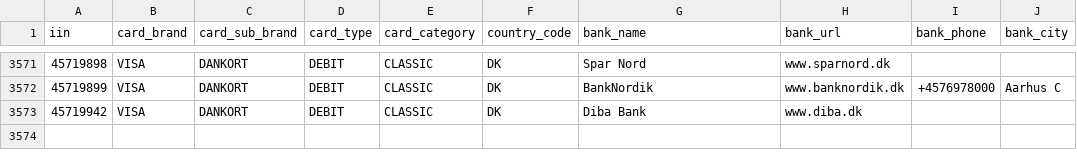
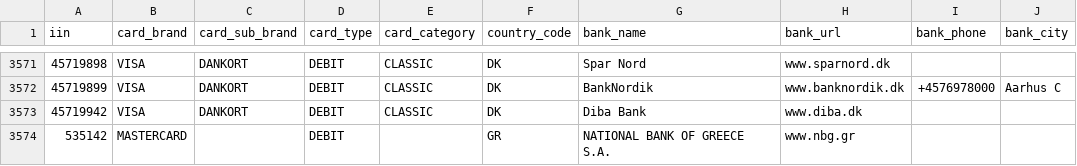
Before and after one commit to binlist/data, a CSV file: iin-user-contributions.csv, drawn as a sheet; only a part is shown, gaps mark what is left out; the diff names each change by its address in the sheet, - before the commit and + after, or states it on an @@ line.

Commit message:
Update iin-user-contributions.csv

```diff
--- a/iin-user-contributions.csv
+++ b/iin-user-contributions.csv
+row 3574: 535142 | MASTERCARD |  | DEBIT |  | GR | NATIONAL BANK OF GREECE S.A. | www.nbg.gr
```
